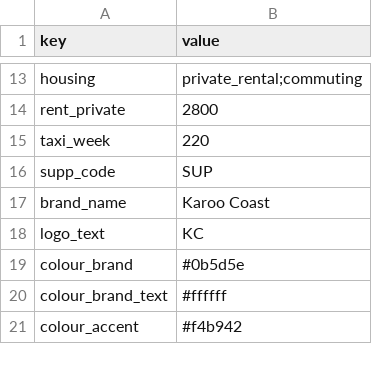
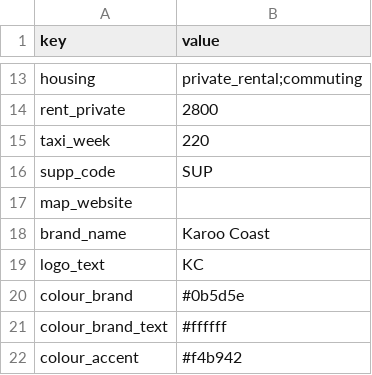
Before and after one commit to mutarisi-chibaya/education, a CSV file: intake/karoo-coast/university.csv, drawn as a sheet; only a part is shown, gaps mark what is left out; the diff names each change by its address in the sheet, - before the commit and + after, or states it on an @@ line.

```diff
--- a/intake/karoo-coast/university.csv
+++ b/intake/karoo-coast/university.csv
+row 17: map_website
```
Also changed, not shown: intake/karoo-coast/services.csv, intake/template/university.csv, 34 other files.
